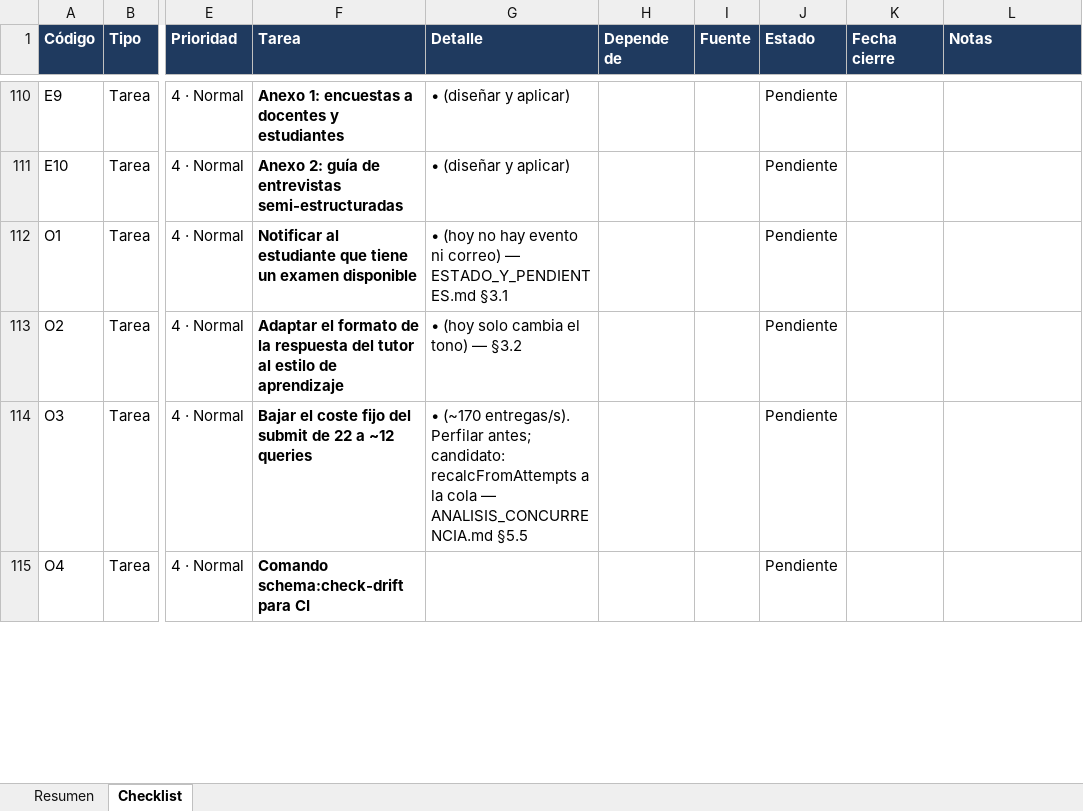
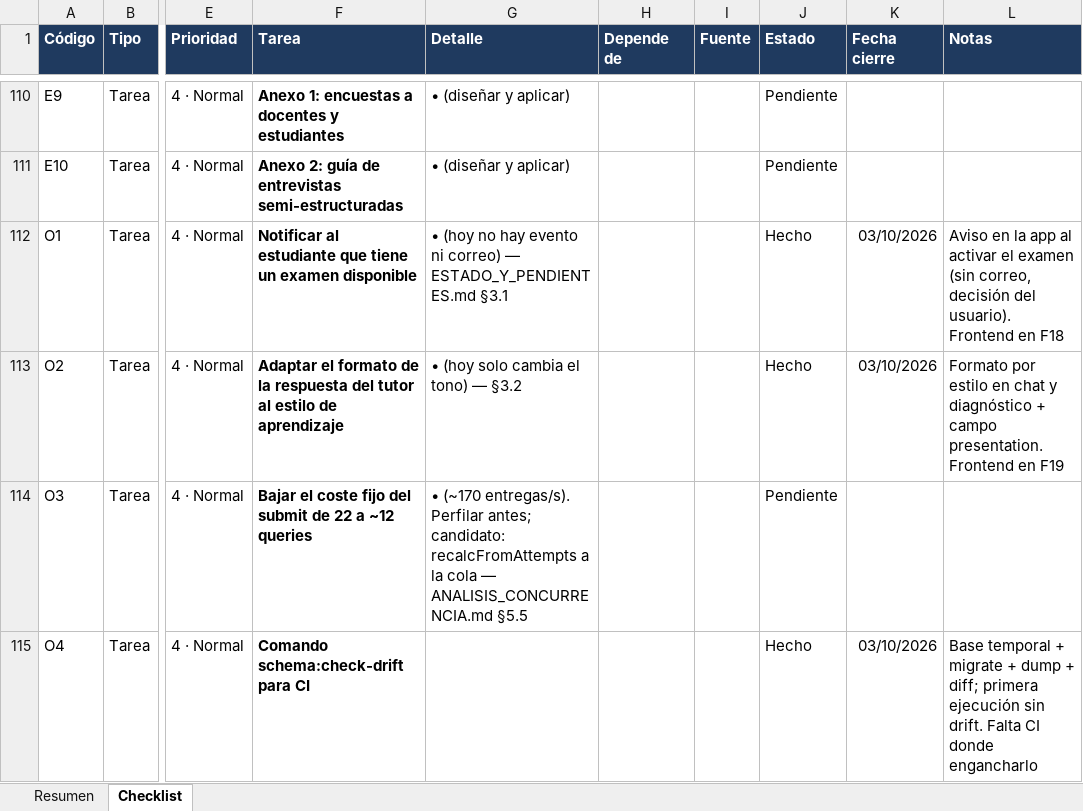
Before and after one commit to Infil505/NeoEduCore-Back, an Excel workbook: docs/CHECKLIST_PENDIENTES.xlsx, sheet Checklist, drawn as a sheet; only a part is shown, gaps mark what is left out; values as stored, in another font and other column widths than the file's, no borders; conditional formats not drawn; the diff covers the shown part only; the diff names each change by its address in the sheet, - before the commit and + after, or states it on an @@ line.

```diff
--- a/docs/CHECKLIST_PENDIENTES.xlsx (sheet Checklist)
+++ b/docs/CHECKLIST_PENDIENTES.xlsx (sheet Checklist)
-J112:J113 (Estado): Pendiente
+J112:J113 (Estado): Hecho
-K112:K113 (Fecha cierre): (empty)
+K112:K113 (Fecha cierre): 03/10/2026
-L112 (Notas): (empty)
+L112 (Notas): Aviso en la app al activar el examen (sin correo, decisión del usuario). Frontend en F18
-L113 (Notas): (empty)
+L113 (Notas): Formato por estilo en chat y diagnóstico + campo presentation. Frontend en F19
-J115 (Estado): Pendiente
+J115 (Estado): Hecho
-K115 (Fecha cierre): (empty)
+K115 (Fecha cierre): 03/10/2026
-L115 (Notas): (empty)
+L115 (Notas): Base temporal + migrate + dump + diff; primera ejecución sin drift. Falta CI donde engancharlo
```
Also changed, not shown: 2 added rows and 11 edited cells elsewhere in this sheet, 45 other files.
